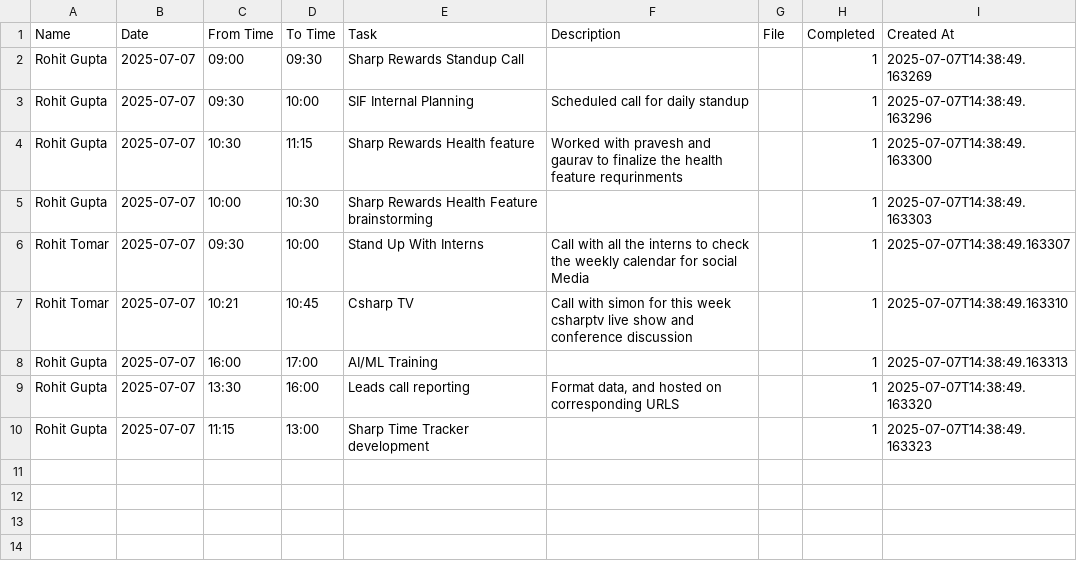
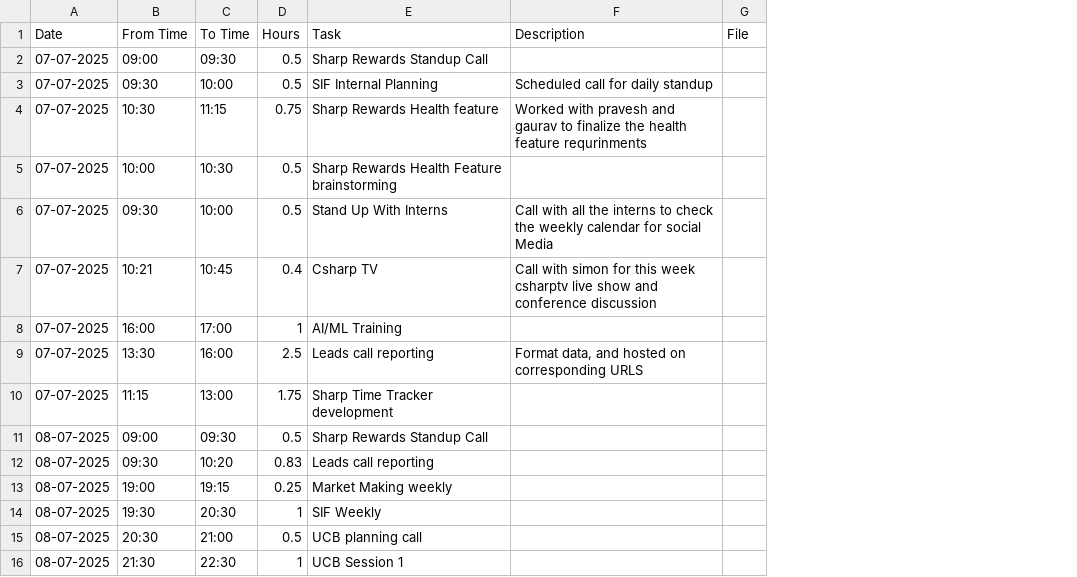
Before and after one commit to SharpEconomy/SharpTimeTracker, a CSV file: time_log.csv, drawn as a sheet; removed rows and columns are numbered as before the commit, all else as after; the diff names each change by its address in the sheet, - before the commit and + after, or states it on an @@ line.

Commit message:
Add files via upload

```diff
--- a/time_log.csv
+++ b/time_log.csv
-column A (Name), rows 2-10: Rohit Gupta | Rohit Gupta | Rohit Gupta | Rohit Gupta | Rohit Tomar | Rohit Tomar | Rohit Gupta | Rohit Gupta | Rohit Gupta
+column D (Hours), rows 2-10: 0.5 | 0.5 | 0.75 | 0.5 | 0.5 | 0.4 | 1 | 2.5 | 1.75
-column H (Completed), rows 2-10: all 1
-column I (Created At), rows 2-10: 2025-07-07T14:38:49.163269 | 2025-07-07T14:38:49.163296 | 2025-07-07T14:38:49.163300 | 2025-07-07T14:38:49.163303 | 2025-07-07T14:38:49.163307 | 2025-07-07T14:38:49.163310 | 2025-07-07T14:38:49.163313 | 2025-07-07T14:38:49.163320 | 2025-07-07T14:38:49.163323
-A2:A10 (Date): 2025-07-07
+A2:A10 (Date): 07-07-2025
+row 11: 08-07-2025 | 09:00 | 09:30 | 0.5 | Sharp Rewards Standup Call
+row 12: 08-07-2025 | 09:30 | 10:20 | 0.83 | Leads call reporting
+row 13: 08-07-2025 | 19:00 | 19:15 | 0.25 | Market Making weekly
+row 14: 08-07-2025 | 19:30 | 20:30 | 1 | SIF Weekly
+row 15: 08-07-2025 | 20:30 | 21:00 | 0.5 | UCB planning call
+row 16: 08-07-2025 | 21:30 | 22:30 | 1 | UCB Session 1
```
